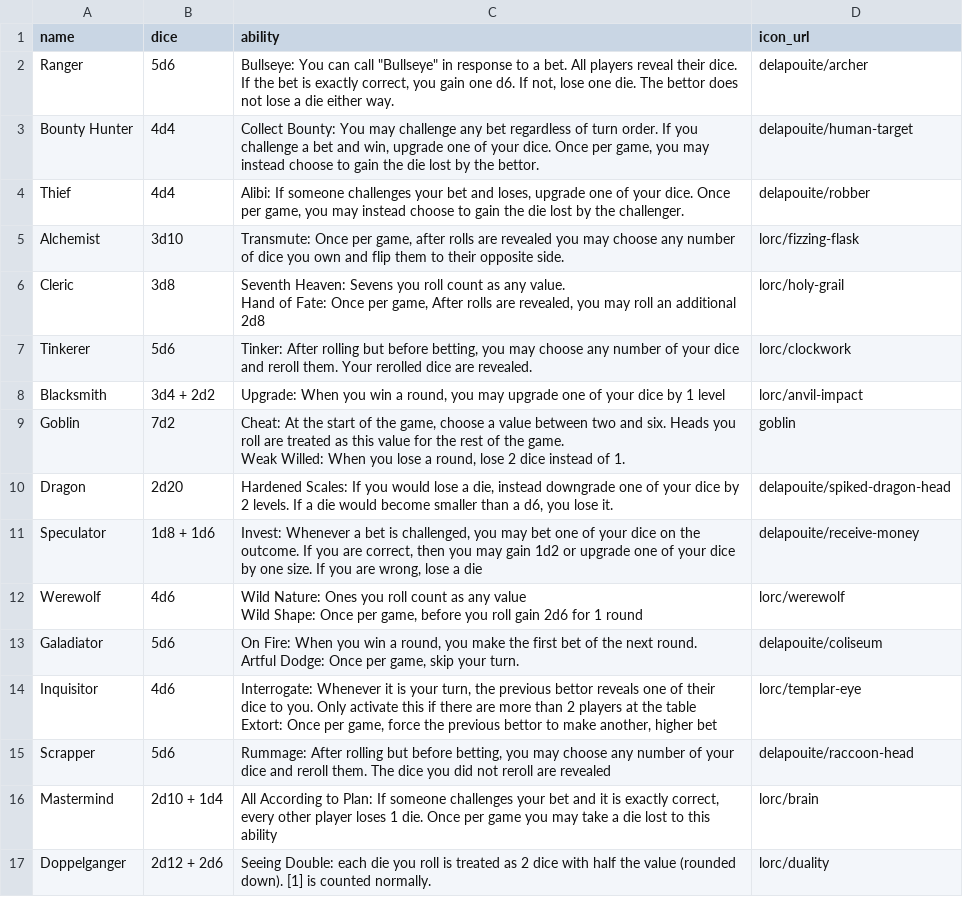
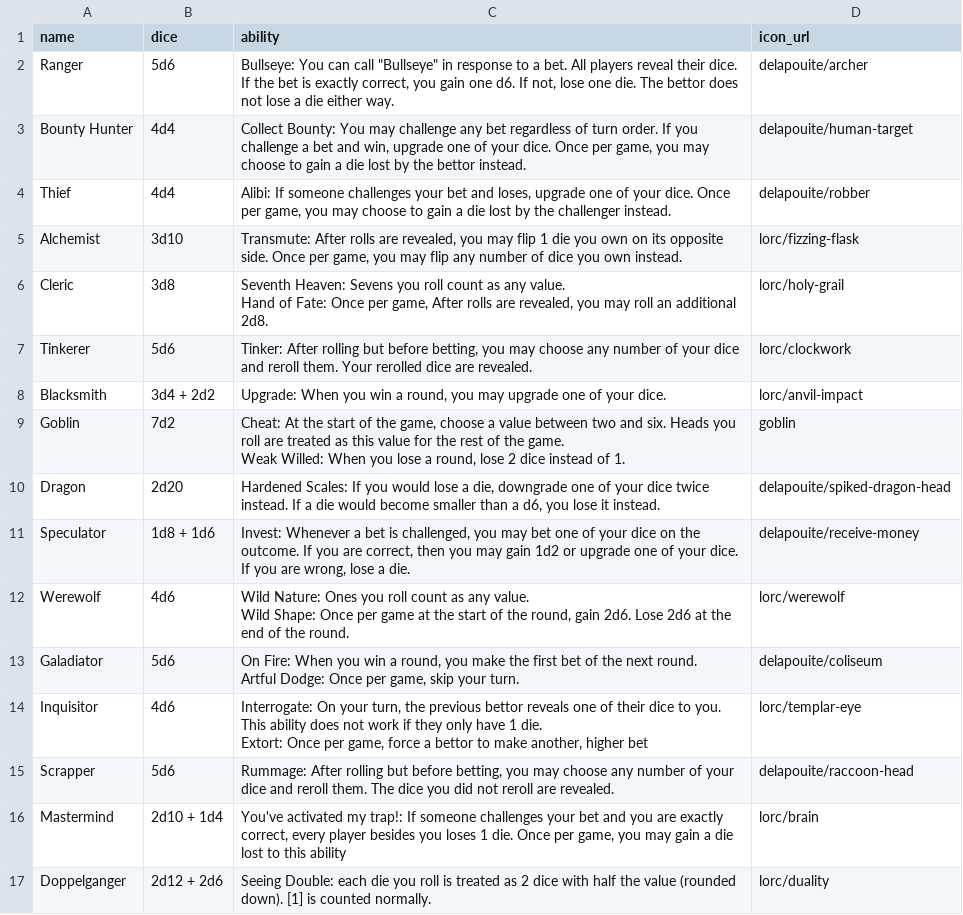
Before and after one commit to DarwinJones/tricksters_tavern, a CSV file: card_text/classes.csv, drawn as a sheet.

Commit message:
fix: reworded all class cards for clarity and consistency

```diff
--- a/card_text/classes.csv
+++ b/card_text/classes.csv
@@ -2,21 +2,21 @@ name,dice,ability,icon_url
 Ranger,5d6,"Bullseye: You can call ""Bullseye"" in response to a bet. All players reveal their dice. If the bet is exactly correct, you gain one d6. If not, lose one die. The bettor does not lose a die either way.",delapouite/archer
-Bounty Hunter,4d4,"Collect Bounty: You may challenge any bet regardless of turn order. If you challenge a bet and win, upgrade one of your dice. Once per game, you may instead choose to gain the die lost by the bettor.",delapouite/human-target
-Thief,4d4,"Alibi: If someone challenges your bet and loses, upgrade one of your dice. Once per game, you may instead choose to gain the die lost by the challenger.",delapouite/robber
-Alchemist,3d10,"Transmute: Once per game, after rolls are revealed you may choose any number of dice you own and flip them to their opposite side.",lorc/fizzing-flask
-Cleric,3d8,"Seventh Heaven: Sevens you roll count as any value.
-Hand of Fate: Once per game, After rolls are revealed, you may roll an additional 2d8",lorc/holy-grail
+Bounty Hunter,4d4,"Collect Bounty: You may challenge any bet regardless of turn order. If you challenge a bet and win, upgrade one of your dice. Once per game, you may choose to gain a die lost by the bettor instead.",delapouite/human-target
+Thief,4d4,"Alibi: If someone challenges your bet and loses, upgrade one of your dice. Once per game, you may choose to gain a die lost by the challenger instead.",delapouite/robber
+Alchemist,3d10,"Transmute: After rolls are revealed, you may flip 1 die you own on its opposite side. Once per game, you may flip any number of dice you own instead.",lorc/fizzing-flask
+Cleric,3d8,"Seventh Heaven: Sevens you roll count as any value.
+Hand of Fate: Once per game, After rolls are revealed, you may roll an additional 2d8.",lorc/holy-grail
 Tinkerer,5d6,"Tinker: After rolling but before betting, you may choose any number of your dice and reroll them. Your rerolled dice are revealed.",lorc/clockwork
-Blacksmith,3d4 + 2d2,"Upgrade: When you win a round, you may upgrade one of your dice by 1 level",lorc/anvil-impact
+Blacksmith,3d4 + 2d2,"Upgrade: When you win a round, you may upgrade one of your dice.",lorc/anvil-impact
 Goblin,7d2,"Cheat: At the start of the game, choose a value between two and six. Heads you roll are treated as this value for the rest of the game.
 Weak Willed: When you lose a round, lose 2 dice instead of 1.",goblin
-Dragon,2d20,"Hardened Scales: If you would lose a die, instead downgrade one of your dice by 2 levels. If a die would become smaller than a d6, you lose it.",delapouite/spiked-dragon-head
-Speculator,1d8 + 1d6,"Invest: Whenever a bet is challenged, you may bet one of your dice on the outcome. If you are correct, then you may gain 1d2 or upgrade one of your dice by one size. If you are wrong, lose a die",delapouite/receive-money
-Werewolf,4d6,"Wild Nature: Ones you roll count as any value
-Wild Shape: Once per game, before you roll gain 2d6 for 1 round",lorc/werewolf
+Dragon,2d20,"Hardened Scales: If you would lose a die, downgrade one of your dice twice instead. If a die would become smaller than a d6, you lose it instead.",delapouite/spiked-dragon-head
+Speculator,1d8 + 1d6,"Invest: Whenever a bet is challenged, you may bet one of your dice on the outcome. If you are correct, then you may gain 1d2 or upgrade one of your dice. If you are wrong, lose a die.",delapouite/receive-money
+Werewolf,4d6,"Wild Nature: Ones you roll count as any value.
+Wild Shape: Once per game at the start of the round, gain 2d6. Lose 2d6 at the end of the round.",lorc/werewolf
 Galadiator,5d6,"On Fire: When you win a round, you make the first bet of the next round.
 Artful Dodge: Once per game, skip your turn.",delapouite/coliseum
-Inquisitor,4d6,"Interrogate: Whenever it is your turn, the previous bettor reveals one of their dice to you. Only activate this if there are more than 2 players at the table
-Extort: Once per game, force the previous bettor to make another, higher bet",lorc/templar-eye
-Scrapper,5d6,"Rummage: After rolling but before betting, you may choose any number of your dice and reroll them. The dice you did not reroll are revealed",delapouite/raccoon-head
-Mastermind,2d10 + 1d4,"All According to Plan: If someone challenges your bet and it is exactly correct, every other player loses 1 die. Once per game you may take a die lost to this ability",lorc/brain
+Inquisitor,4d6,"Interrogate: On your turn, the previous bettor reveals one of their dice to you. This ability does not work if they only have 1 die.
+Extort: Once per game, force a bettor to make another, higher bet",lorc/templar-eye
+Scrapper,5d6,"Rummage: After rolling but before betting, you may choose any number of your dice and reroll them. The dice you did not reroll are revealed.",delapouite/raccoon-head
+Mastermind,2d10 + 1d4,"You've activated my trap!: If someone challenges your bet and you are exactly correct, every player besides you loses 1 die. Once per game, you may gain a die lost to this ability",lorc/brain
 Doppelganger,2d12 + 2d6,Seeing Double: each die you roll is treated as 2 dice with half the value (rounded down). [1] is counted normally.,lorc/duality
```
